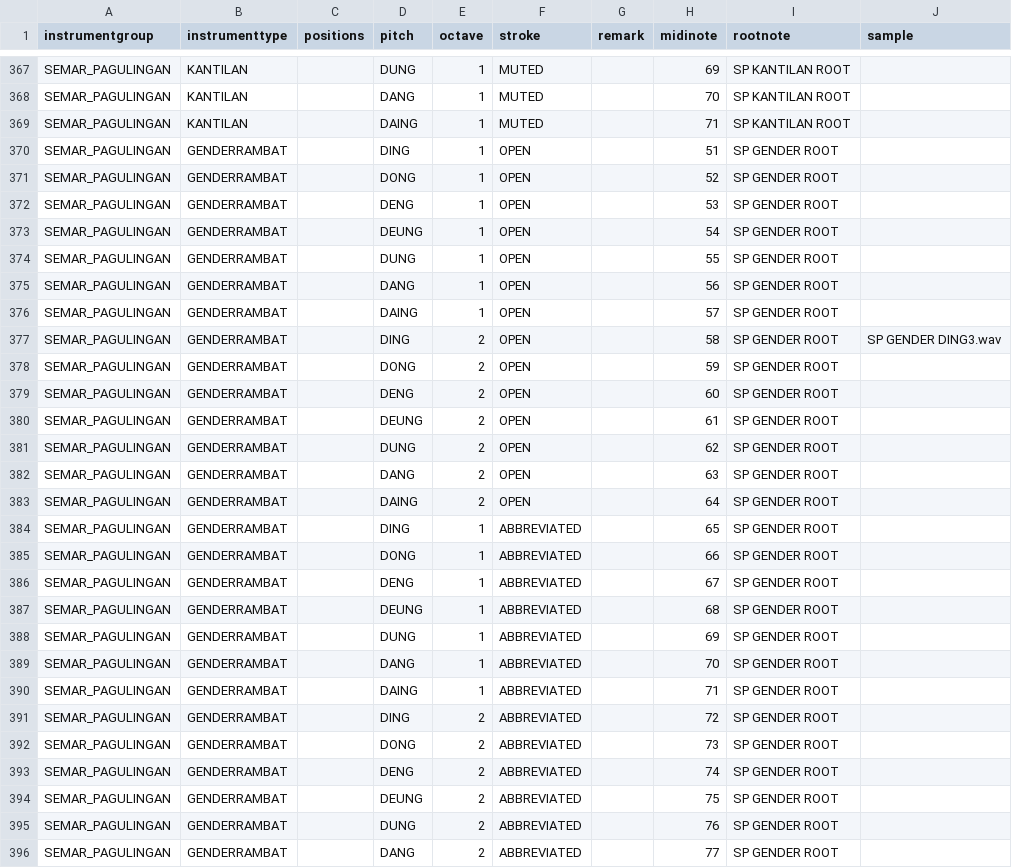
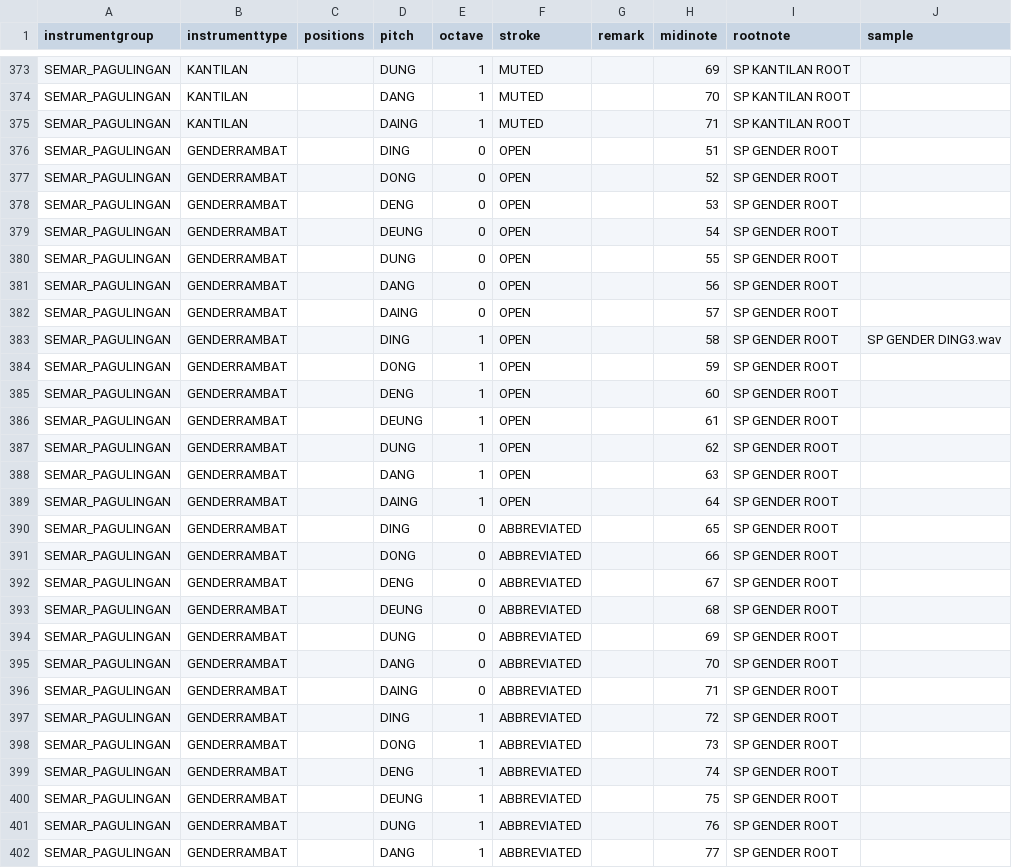
Before and after one commit to marcpaelinck/gamelan-notation, a TSV file: data/midi/gamelan_midinotes1.tsv, drawn as a sheet; only a part is shown, gaps mark what is left out; the diff covers the shown part only.

```diff
--- a/data/midi/gamelan_midinotes1.tsv
+++ b/data/midi/gamelan_midinotes1.tsv
@@ -369,28 +375,28 @@ SEMAR_PAGULINGAN	KANTILAN		DANG	1	MUTED		70	SP KANTILAN ROOT
 SEMAR_PAGULINGAN	KANTILAN		DAING	1	MUTED		71	SP KANTILAN ROOT	
-SEMAR_PAGULINGAN	GENDERRAMBAT		DING	1	OPEN		51	SP GENDER ROOT	
-SEMAR_PAGULINGAN	GENDERRAMBAT		DONG	1	OPEN		52	SP GENDER ROOT	
-SEMAR_PAGULINGAN	GENDERRAMBAT		DENG	1	OPEN		53	SP GENDER ROOT	
-SEMAR_PAGULINGAN	GENDERRAMBAT		DEUNG	1	OPEN		54	SP GENDER ROOT	
-SEMAR_PAGULINGAN	GENDERRAMBAT		DUNG	1	OPEN		55	SP GENDER ROOT	
-SEMAR_PAGULINGAN	GENDERRAMBAT		DANG	1	OPEN		56	SP GENDER ROOT	
-SEMAR_PAGULINGAN	GENDERRAMBAT		DAING	1	OPEN		57	SP GENDER ROOT	
-SEMAR_PAGULINGAN	GENDERRAMBAT		DING	2	OPEN		58	SP GENDER ROOT	SP GENDER DING3.wav
-SEMAR_PAGULINGAN	GENDERRAMBAT		DONG	2	OPEN		59	SP GENDER ROOT	
-SEMAR_PAGULINGAN	GENDERRAMBAT		DENG	2	OPEN		60	SP GENDER ROOT	
-SEMAR_PAGULINGAN	GENDERRAMBAT		DEUNG	2	OPEN		61	SP GENDER ROOT	
-SEMAR_PAGULINGAN	GENDERRAMBAT		DUNG	2	OPEN		62	SP GENDER ROOT	
-SEMAR_PAGULINGAN	GENDERRAMBAT		DANG	2	OPEN		63	SP GENDER ROOT	
-SEMAR_PAGULINGAN	GENDERRAMBAT		DAING	2	OPEN		64	SP GENDER ROOT	
-SEMAR_PAGULINGAN	GENDERRAMBAT		DING	1	ABBREVIATED		65	SP GENDER ROOT	
-SEMAR_PAGULINGAN	GENDERRAMBAT		DONG	1	ABBREVIATED		66	SP GENDER ROOT	
-SEMAR_PAGULINGAN	GENDERRAMBAT		DENG	1	ABBREVIATED		67	SP GENDER ROOT	
-SEMAR_PAGULINGAN	GENDERRAMBAT		DEUNG	1	ABBREVIATED		68	SP GENDER ROOT	
-SEMAR_PAGULINGAN	GENDERRAMBAT		DUNG	1	ABBREVIATED		69	SP GENDER ROOT	
-SEMAR_PAGULINGAN	GENDERRAMBAT		DANG	1	ABBREVIATED		70	SP GENDER ROOT	
-SEMAR_PAGULINGAN	GENDERRAMBAT		DAING	1	ABBREVIATED		71	SP GENDER ROOT	
-SEMAR_PAGULINGAN	GENDERRAMBAT		DING	2	ABBREVIATED		72	SP GENDER ROOT	
-SEMAR_PAGULINGAN	GENDERRAMBAT		DONG	2	ABBREVIATED		73	SP GENDER ROOT	
-SEMAR_PAGULINGAN	GENDERRAMBAT		DENG	2	ABBREVIATED		74	SP GENDER ROOT	
-SEMAR_PAGULINGAN	GENDERRAMBAT		DEUNG	2	ABBREVIATED		75	SP GENDER ROOT	
-SEMAR_PAGULINGAN	GENDERRAMBAT		DUNG	2	ABBREVIATED		76	SP GENDER ROOT	
-SEMAR_PAGULINGAN	GENDERRAMBAT		DANG	2	ABBREVIATED		77	SP GENDER ROOT	
+SEMAR_PAGULINGAN	GENDERRAMBAT		DING	0	OPEN		51	SP GENDER ROOT	
+SEMAR_PAGULINGAN	GENDERRAMBAT		DONG	0	OPEN		52	SP GENDER ROOT	
+SEMAR_PAGULINGAN	GENDERRAMBAT		DENG	0	OPEN		53	SP GENDER ROOT	
+SEMAR_PAGULINGAN	GENDERRAMBAT		DEUNG	0	OPEN		54	SP GENDER ROOT	
+SEMAR_PAGULINGAN	GENDERRAMBAT		DUNG	0	OPEN		55	SP GENDER ROOT	
+SEMAR_PAGULINGAN	GENDERRAMBAT		DANG	0	OPEN		56	SP GENDER ROOT	
+SEMAR_PAGULINGAN	GENDERRAMBAT		DAING	0	OPEN		57	SP GENDER ROOT	
+SEMAR_PAGULINGAN	GENDERRAMBAT		DING	1	OPEN		58	SP GENDER ROOT	SP GENDER DING3.wav
+SEMAR_PAGULINGAN	GENDERRAMBAT		DONG	1	OPEN		59	SP GENDER ROOT	
+SEMAR_PAGULINGAN	GENDERRAMBAT		DENG	1	OPEN		60	SP GENDER ROOT	
+SEMAR_PAGULINGAN	GENDERRAMBAT		DEUNG	1	OPEN		61	SP GENDER ROOT	
+SEMAR_PAGULINGAN	GENDERRAMBAT		DUNG	1	OPEN		62	SP GENDER ROOT	
+SEMAR_PAGULINGAN	GENDERRAMBAT		DANG	1	OPEN		63	SP GENDER ROOT	
+SEMAR_PAGULINGAN	GENDERRAMBAT		DAING	1	OPEN		64	SP GENDER ROOT	
+SEMAR_PAGULINGAN	GENDERRAMBAT		DING	0	ABBREVIATED		65	SP GENDER ROOT	
+SEMAR_PAGULINGAN	GENDERRAMBAT		DONG	0	ABBREVIATED		66	SP GENDER ROOT	
+SEMAR_PAGULINGAN	GENDERRAMBAT		DENG	0	ABBREVIATED		67	SP GENDER ROOT	
+SEMAR_PAGULINGAN	GENDERRAMBAT		DEUNG	0	ABBREVIATED		68	SP GENDER ROOT	
+SEMAR_PAGULINGAN	GENDERRAMBAT		DUNG	0	ABBREVIATED		69	SP GENDER ROOT	
+SEMAR_PAGULINGAN	GENDERRAMBAT		DANG	0	ABBREVIATED		70	SP GENDER ROOT	
+SEMAR_PAGULINGAN	GENDERRAMBAT		DAING	0	ABBREVIATED		71	SP GENDER ROOT	
+SEMAR_PAGULINGAN	GENDERRAMBAT		DING	1	ABBREVIATED		72	SP GENDER ROOT	
+SEMAR_PAGULINGAN	GENDERRAMBAT		DONG	1	ABBREVIATED		73	SP GENDER ROOT	
+SEMAR_PAGULINGAN	GENDERRAMBAT		DENG	1	ABBREVIATED		74	SP GENDER ROOT	
+SEMAR_PAGULINGAN	GENDERRAMBAT		DEUNG	1	ABBREVIATED		75	SP GENDER ROOT	
+SEMAR_PAGULINGAN	GENDERRAMBAT		DUNG	1	ABBREVIATED		76	SP GENDER ROOT	
+SEMAR_PAGULINGAN	GENDERRAMBAT		DANG	1	ABBREVIATED		77	SP GENDER ROOT	
```
Also changed, not shown: 6 added rows and 59 edited cells elsewhere in this file, data/font/balimusic5font.tsv, data/instruments/instruments.tsv, 12 other files.
